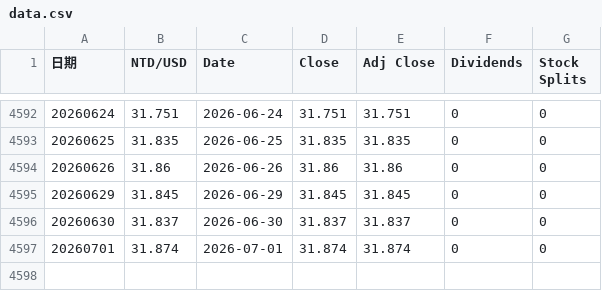
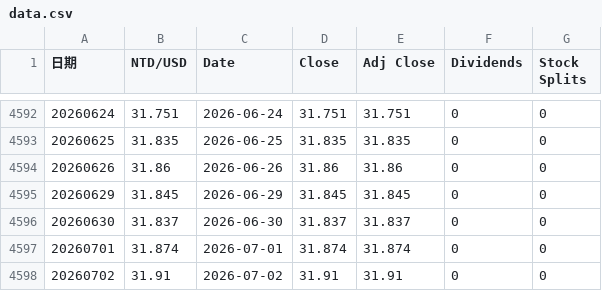
Before and after one commit to z-Wind/stockTools, a CSV file: extraData/TW_Analysis/銀行間市場新臺幣對美元收盤匯率/data.csv, drawn as a sheet; only a part is shown, gaps mark what is left out.

Commit message:
Regularly update extra Data

```diff
--- a/extraData/TW_Analysis/銀行間市場新臺幣對美元收盤匯率/data.csv
+++ b/extraData/TW_Analysis/銀行間市場新臺幣對美元收盤匯率/data.csv
@@ -4597 +4597,2 @@
 20260701,31.874,2026-07-01,31.874,31.874,0,0
+20260702,31.91,2026-07-02,31.91,31.91,0,0
```
Also changed, not shown: 7 other files.
